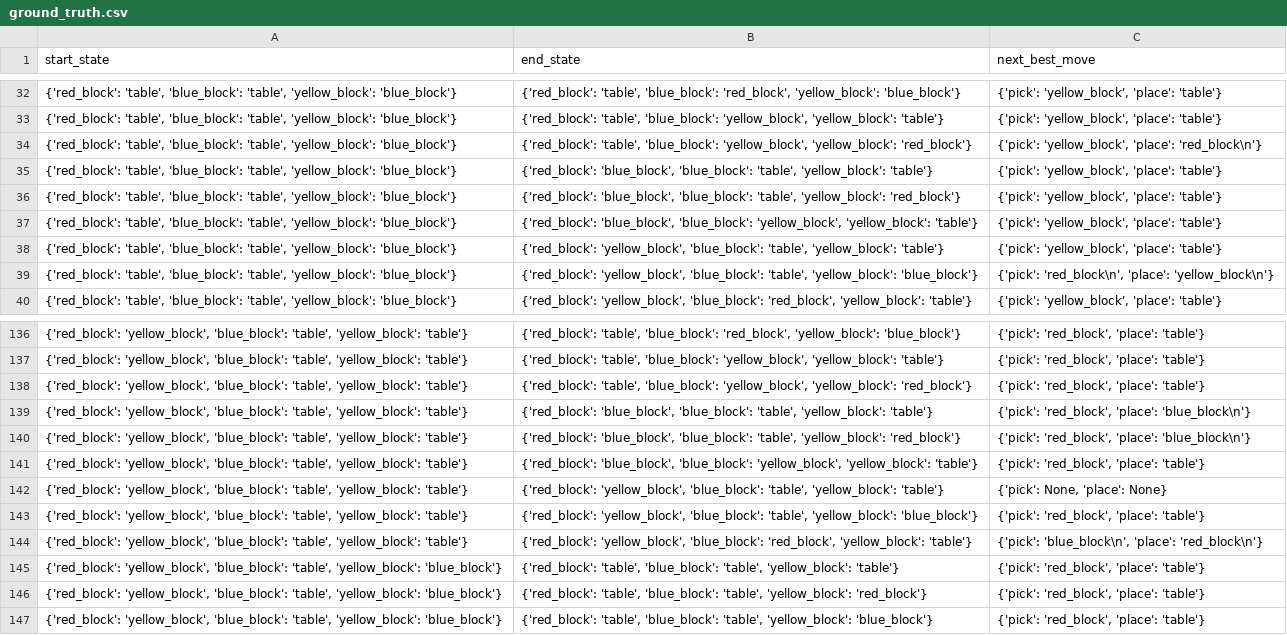
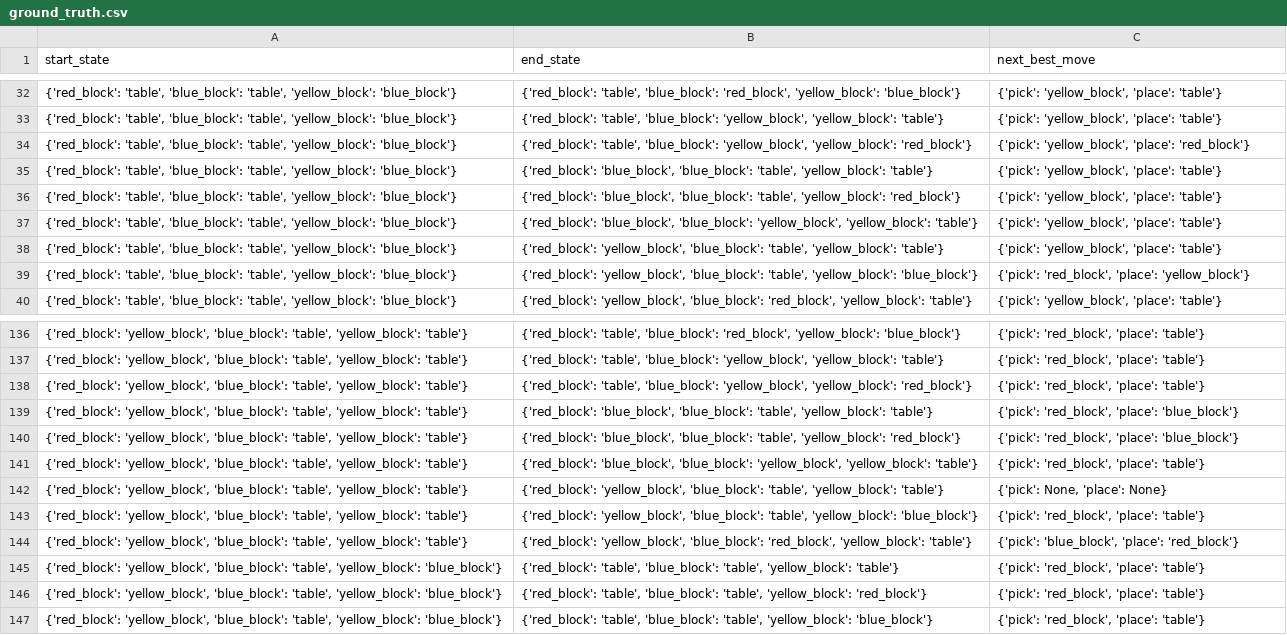
Before and after one commit to Matero952/LLM_BlocksWorldPlanning-Mateo_Benchmark, a CSV file: ground_truth.csv, drawn as a sheet; only a part is shown, gaps mark what is left out; the diff covers the shown part only.

```diff
--- a/ground_truth.csv
+++ b/ground_truth.csv
@@ -33,3 +33,3 @@ start_state,end_state,next_best_move
 "{'red_block': 'table', 'blue_block': 'table', 'yellow_block': 'blue_block'}","{'red_block': 'table', 'blue_block': 'yellow_block', 'yellow_block': 'table'}","{'pick': 'yellow_block', 'place': 'table'}"
-"{'red_block': 'table', 'blue_block': 'table', 'yellow_block': 'blue_block'}","{'red_block': 'table', 'blue_block': 'yellow_block', 'yellow_block': 'red_block'}","{'pick': 'yellow_block', 'place': 'red_block\n'}"
+"{'red_block': 'table', 'blue_block': 'table', 'yellow_block': 'blue_block'}","{'red_block': 'table', 'blue_block': 'yellow_block', 'yellow_block': 'red_block'}","{'pick': 'yellow_block', 'place': 'red_block'}"
 "{'red_block': 'table', 'blue_block': 'table', 'yellow_block': 'blue_block'}","{'red_block': 'blue_block', 'blue_block': 'table', 'yellow_block': 'table'}","{'pick': 'yellow_block', 'place': 'table'}"
@@ -38,3 +38,3 @@ start_state,end_state,next_best_move
 "{'red_block': 'table', 'blue_block': 'table', 'yellow_block': 'blue_block'}","{'red_block': 'yellow_block', 'blue_block': 'table', 'yellow_block': 'table'}","{'pick': 'yellow_block', 'place': 'table'}"
-"{'red_block': 'table', 'blue_block': 'table', 'yellow_block': 'blue_block'}","{'red_block': 'yellow_block', 'blue_block': 'table', 'yellow_block': 'blue_block'}","{'pick': 'red_block\n', 'place': 'yellow_block\n'}"
+"{'red_block': 'table', 'blue_block': 'table', 'yellow_block': 'blue_block'}","{'red_block': 'yellow_block', 'blue_block': 'table', 'yellow_block': 'blue_block'}","{'pick': 'red_block', 'place': 'yellow_block'}"
 "{'red_block': 'table', 'blue_block': 'table', 'yellow_block': 'blue_block'}","{'red_block': 'yellow_block', 'blue_block': 'red_block', 'yellow_block': 'table'}","{'pick': 'yellow_block', 'place': 'table'}"
@@ -138,4 +138,4 @@ start_state,end_state,next_best_move
 "{'red_block': 'yellow_block', 'blue_block': 'table', 'yellow_block': 'table'}","{'red_block': 'table', 'blue_block': 'yellow_block', 'yellow_block': 'red_block'}","{'pick': 'red_block', 'place': 'table'}"
-"{'red_block': 'yellow_block', 'blue_block': 'table', 'yellow_block': 'table'}","{'red_block': 'blue_block', 'blue_block': 'table', 'yellow_block': 'table'}","{'pick': 'red_block', 'place': 'blue_block\n'}"
-"{'red_block': 'yellow_block', 'blue_block': 'table', 'yellow_block': 'table'}","{'red_block': 'blue_block', 'blue_block': 'table', 'yellow_block': 'red_block'}","{'pick': 'red_block', 'place': 'blue_block\n'}"
+"{'red_block': 'yellow_block', 'blue_block': 'table', 'yellow_block': 'table'}","{'red_block': 'blue_block', 'blue_block': 'table', 'yellow_block': 'table'}","{'pick': 'red_block', 'place': 'blue_block'}"
+"{'red_block': 'yellow_block', 'blue_block': 'table', 'yellow_block': 'table'}","{'red_block': 'blue_block', 'blue_block': 'table', 'yellow_block': 'red_block'}","{'pick': 'red_block', 'place': 'blue_block'}"
 "{'red_block': 'yellow_block', 'blue_block': 'table', 'yellow_block': 'table'}","{'red_block': 'blue_block', 'blue_block': 'yellow_block', 'yellow_block': 'table'}","{'pick': 'red_block', 'place': 'table'}"
@@ -143,3 +143,3 @@ start_state,end_state,next_best_move
 "{'red_block': 'yellow_block', 'blue_block': 'table', 'yellow_block': 'table'}","{'red_block': 'yellow_block', 'blue_block': 'table', 'yellow_block': 'blue_block'}","{'pick': 'red_block', 'place': 'table'}"
-"{'red_block': 'yellow_block', 'blue_block': 'table', 'yellow_block': 'table'}","{'red_block': 'yellow_block', 'blue_block': 'red_block', 'yellow_block': 'table'}","{'pick': 'blue_block\n', 'place': 'red_block\n'}"
+"{'red_block': 'yellow_block', 'blue_block': 'table', 'yellow_block': 'table'}","{'red_block': 'yellow_block', 'blue_block': 'red_block', 'yellow_block': 'table'}","{'pick': 'blue_block', 'place': 'red_block'}"
 "{'red_block': 'yellow_block', 'blue_block': 'table', 'yellow_block': 'blue_block'}","{'red_block': 'table', 'blue_block': 'table', 'yellow_block': 'table'}","{'pick': 'red_block', 'place': 'table'}"
```
Also changed, not shown: 25 edited cells elsewhere in this file, 1 other file.
